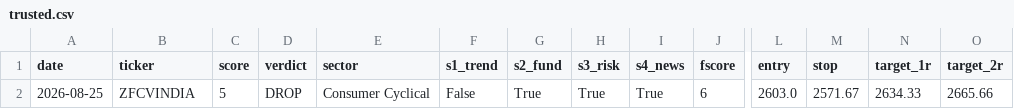
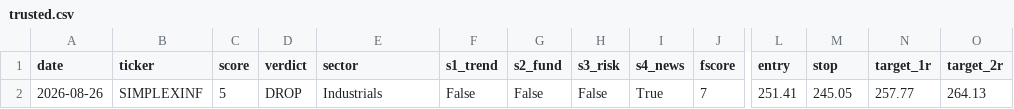
Before and after one commit to compukidsdgp-creator/stock-picker, a CSV file: data/trusted.csv, drawn as a sheet; only a part is shown, gaps mark what is left out; removed rows and columns are numbered as before the commit, all else as after; rows hold the shown columns only; the diff names each change by its address in the sheet, - before the commit and + after, or states it on an @@ line.

```diff
--- a/data/trusted.csv
+++ b/data/trusted.csv
-row 2: 2026-08-25 | ZFCVINDIA | 5 | DROP | Consumer Cyclical | False | True | True | True | 6 | 2603.0 | 2571.67 | 2634.33 | 2665.66
+row 2: 2026-08-26 | SIMPLEXINF | 5 | DROP | Industrials | False | False | False | True | 7 | 251.41 | 245.05 | 257.77 | 264.13
```
Also changed, not shown: data/latest.csv.
